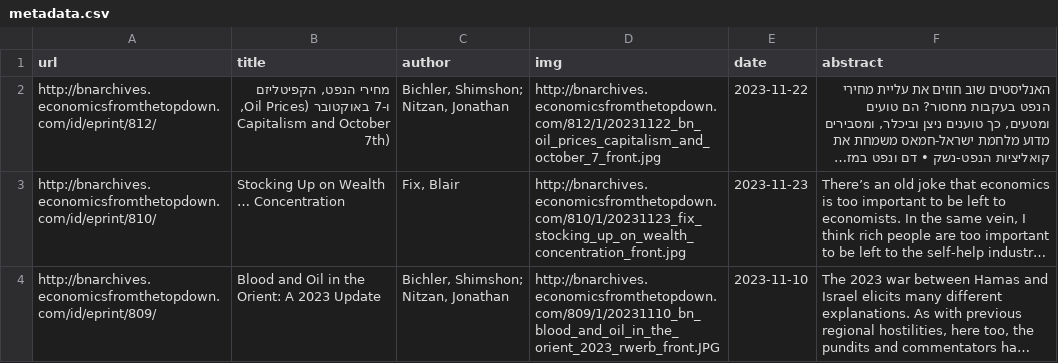
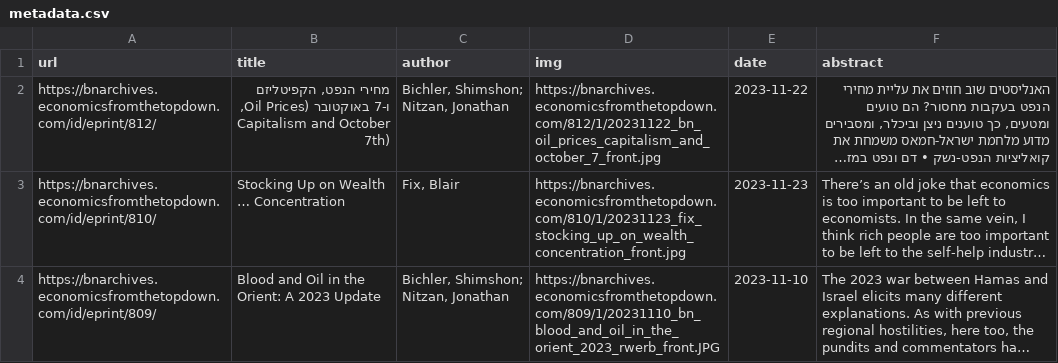
Before and after one commit to blairfix/bnarchives, a CSV file: feed/metadata.csv, drawn as a sheet; only a part is shown; long unchanged cells end in …; the diff covers the shown part only; the diff names each change by its address in the sheet, - before the commit and + after, or states it on an @@ line.

```diff
--- a/feed/metadata.csv
+++ b/feed/metadata.csv
-A2 (url): http://bnarchives.economicsfromthetopdown.com/id/eprint/812/
+A2 (url): https://bnarchives.economicsfromthetopdown.com/id/eprint/812/
-D2 (img): http://bnarchives.economicsfromthetopdown.com/812/1/20231122_bn_oil_prices_capitalism_and_october_7_front.jpg
+D2 (img): https://bnarchives.economicsfromthetopdown.com/812/1/20231122_bn_oil_prices_capitalism_and_october_7_front.jpg
-A3 (url): http://bnarchives.economicsfromthetopdown.com/id/eprint/810/
+A3 (url): https://bnarchives.economicsfromthetopdown.com/id/eprint/810/
-D3 (img): http://bnarchives.economicsfromthetopdown.com/810/1/20231123_fix_stocking_up_on_wealth_concentration_front.jpg
+D3 (img): https://bnarchives.economicsfromthetopdown.com/810/1/20231123_fix_stocking_up_on_wealth_concentration_front.jpg
-A4 (url): http://bnarchives.economicsfromthetopdown.com/id/eprint/809/
+A4 (url): https://bnarchives.economicsfromthetopdown.com/id/eprint/809/
-D4 (img): http://bnarchives.economicsfromthetopdown.com/809/1/20231110_bn_blood_and_oil_in_the_orient_2023_rwerb_front.JPG
+D4 (img): https://bnarchives.economicsfromthetopdown.com/809/1/20231110_bn_blood_and_oil_in_the_orient_2023_rwerb_front.JPG
```
Also changed, not shown: 22 edited cells elsewhere in this file, 2 other files.
